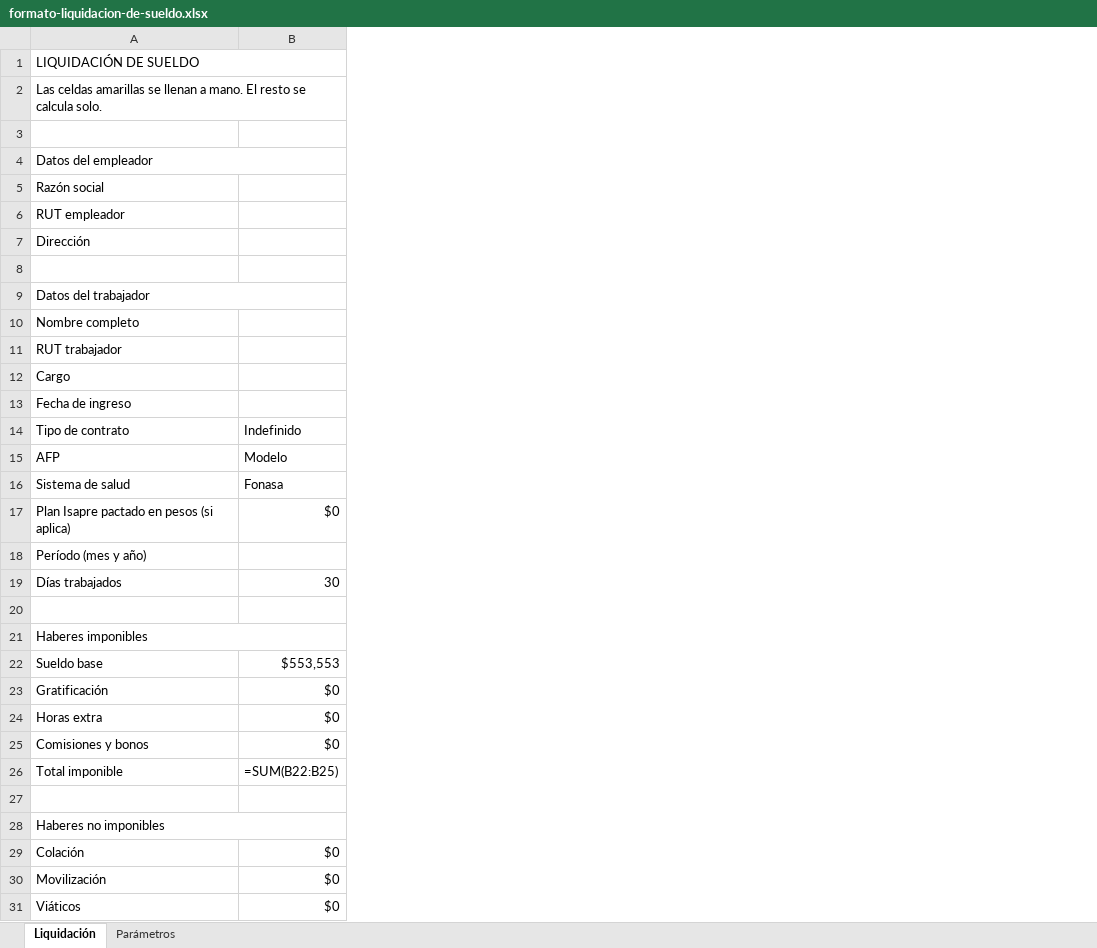
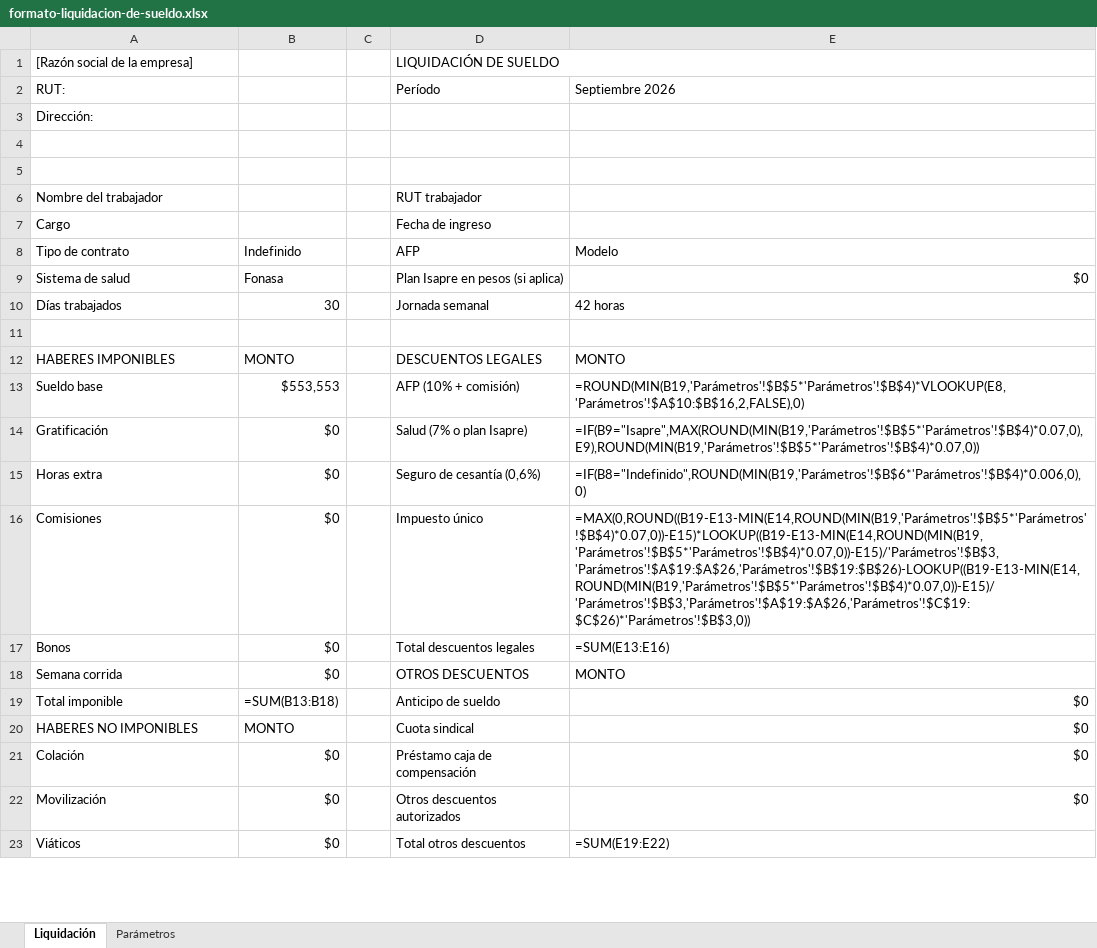
Before and after one commit to Huspar/calculolaboral, an Excel workbook: descargas/formato-liquidacion-de-sueldo.xlsx, sheet Liquidación, drawn as a sheet; only a part is shown; values as stored, in another font and other column widths than the file's, no cell formats; formulas without a stored value are shown as written; removed rows and columns are numbered as before the commit, all else as after; the diff covers the shown part only; the diff names each change by its address in the sheet, - before the commit and + after, or states it on an @@ line.

```diff
--- a/descargas/formato-liquidacion-de-sueldo.xlsx (sheet Liquidación)
+++ b/descargas/formato-liquidacion-de-sueldo.xlsx (sheet Liquidación)
+column C, empty
+column D, rows 1-2: LIQUIDACIÓN DE SUELDO | Período; rows 6-10: RUT trabajador | Fecha de ingreso | AFP | Plan Isapre en pesos (si aplica) | Jornada semanal; rows 13-16: AFP (10% + comisión) | Salud (7% o plan Isapre) | Seguro de cesantía (0,6%) | Impuesto único; rows 19-23: Anticipo de sueldo | Cuota sindical | Préstamo caja de compensación | Otros descuentos autorizados | Total otros descuentos
+column E, row 2: Septiembre 2026; rows 8-10: Modelo | $0 | 42 horas; rows 13-16: =ROUND(MIN(B19,'Parámetros'!$B$5*'Parámetros'!$B$4)*VLOOKUP(E8,'Parámetros'!$A$10:$B$16,2,FALSE),0) | =IF(B9="Isapre",MAX(ROUND(MIN(B19,'Parámetros'!$B$5*'Parámetros'!$B$4)*0.07,0),E9),ROUND(MIN(B19,'Parámetros'!$B$5*'Parámetros'!$B$4)*0.07,0)) | =IF(B8="Indefinido",ROUND(MIN(B19,'Parámetros'!$B$6*'Parámetros'!$B$4)*0.006,0),0) | =MAX(0,ROUND((B19-E13-MIN(E14,ROUND(MIN(B19,'Parámetros'!$B$5*'Parámetros'!$B$4)*0.07,0))-E15)*LOOKUP((B19-E13-MIN(E14,ROUND(MIN(B19,'Parámetros'!$B$5*'Parámetros'!$B$4)*0.07,0))-E15)/'Parámetros'!$B$3,'Parámetros'!$A$19:$A$26,'Parámetros'!$B$19:$B$26)-LOOKUP((B19-E13-MIN(E14,ROUND(MIN(B19,'Parámetros'!$B$5*'Parámetros'!$B$4)*0.07,0))-E15)/'Parámetros'!$B$3,'Parámetros'!$A$19:$A$26,'Parámetros'!$C$19:$C$26)*'Parámetros'!$B$3,0)); rows 19-23: $0 | $0 | $0 | $0 | =SUM(E19:E22)
-A1: LIQUIDACIÓN DE SUELDO
+A1: [Razón social de la empresa]
-A1:B1 merged
-A2: Las celdas amarillas se llenan a mano. El resto se calcula solo.
+A2: RUT:
-A2:B2 merged
+row 3: Dirección:
-row 4: Datos del empleador
-row 5: Razón social
-row 6: RUT empleador
-row 7: Dirección
-A6: Datos del trabajador
+A6: Nombre del trabajador
-A9:B9 merged
-row 10: Nombre completo
-row 11: RUT trabajador
-row 13: Fecha de ingreso
-row 15: AFP | Modelo
-row 17: Plan Isapre pactado en pesos (si aplica) | $0
-row 18: Período (mes y año)
-row 21: Haberes imponibles
+row 12: HABERES IMPONIBLES | MONTO |  | DESCUENTOS LEGALES | MONTO
-A16: Comisiones y bonos
+A16: Comisiones
+row 17: Bonos | $0 |  | Total descuentos legales | =SUM(E13:E16)
+row 18: Semana corrida | $0 |  | OTROS DESCUENTOS | MONTO
-B19: =SUM(B22:B25)
+B19: =SUM(B13:B18)
-row 20: (empty)
+row 20: HABERES NO IMPONIBLES | MONTO |  | Cuota sindical | $0
-row 28: Haberes no imponibles
```
Also changed, not shown: 7 added rows, 13 removed rows, 7 edited cells and merged cells elsewhere in this sheet, cell formats, 3 other files.
